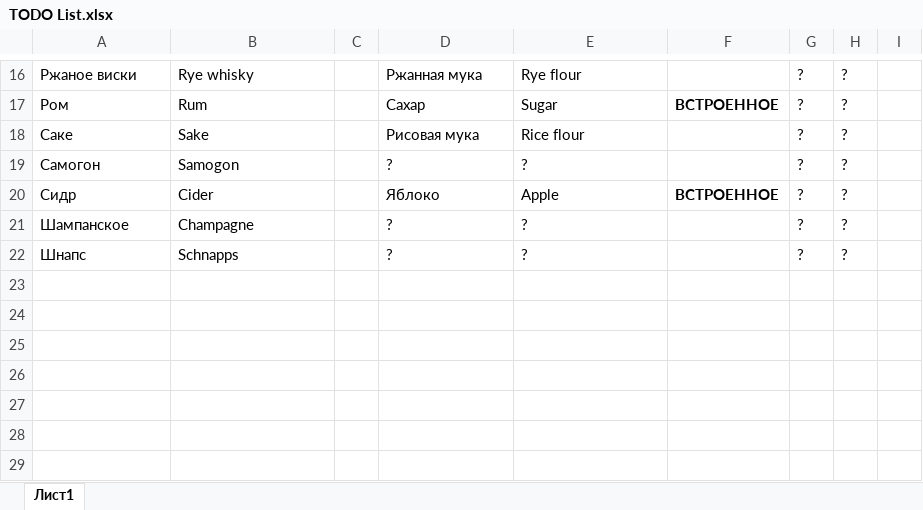
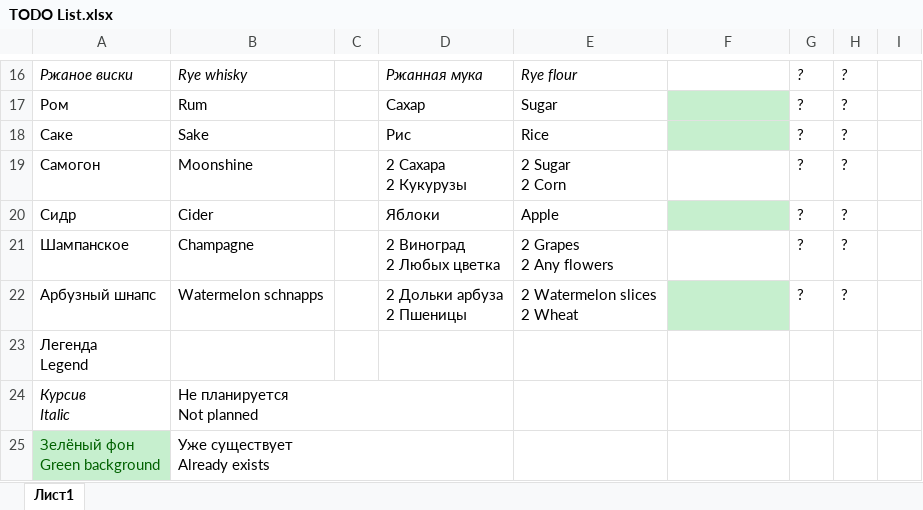
Before and after one commit to pupkin2001/brewersdelight, an Excel workbook: .source/TODO List.xlsx, sheet Лист1, drawn as a sheet; only a part is shown, gaps mark what is left out; values as stored, in another font and other column widths than the file's, no borders; charts and pictures not drawn; removed rows and columns are numbered as before the commit, all else as after; ↵ is a line break in a cell; the diff covers the shown part only; the diff names each change by its address in the sheet, - before the commit and + after, or states it on an @@ line.

```diff
--- a/.source/TODO List.xlsx (sheet Лист1)
+++ b/.source/TODO List.xlsx (sheet Лист1)
-A16:B16 italic: off
+A16:B16 italic: on
-D16:E16 italic: off
+D16:E16 italic: on
-G16:H16 italic: off
+G16:H16 italic: on
-F17: ВСТРОЕННОЕ
+F17: (empty)
-F17:F18 fill: none
+F17:F18 fill: #C6EFCE
-D18: Рисовая мука
+D18: Рис
-E18: Rice flour
+E18: Rice
-B19: Samogon
+B19: Moonshine
-D19: ?
+D19: 2 Сахара ↵ 2 Кукурузы
-E19: ?
+E19: 2 Sugar ↵ 2 Corn
-D20: Яблоко
+D20: Яблоки
-F20: ВСТРОЕННОЕ
+F20: (empty)
-F20 fill: none
+F20 fill: #C6EFCE
-D21: ?
+D21: 2 Виноград ↵ 2 Любых цветка
-E21: ?
+E21: 2 Grapes ↵ 2 Any flowers
-row 22: Шнапс | Schnapps |  | ? | ? |  | ? | ?
+row 22: Арбузный шнапс | Watermelon schnapps |  | 2 Дольки арбуза ↵ 2 Пшеницы | 2 Watermelon slices ↵ 2 Wheat |  | ? | ?
+row 23: Легенда ↵ Legend
+row 24: Курсив ↵ Italic | Не планируется ↵ Not planned
+row 25: Зелёный фон ↵ Green background | Уже существует ↵ Already exists
```
Also changed, not shown: 1 added row, 1 removed row, 25 edited cells and cell formats elsewhere in this sheet, charts or pictures.
